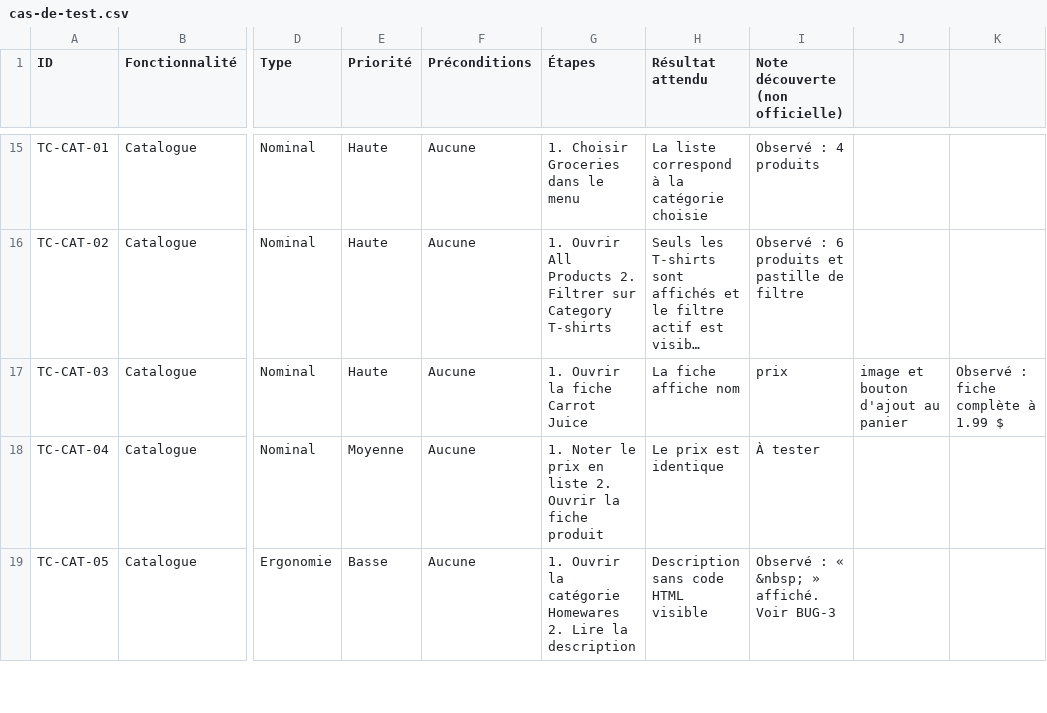
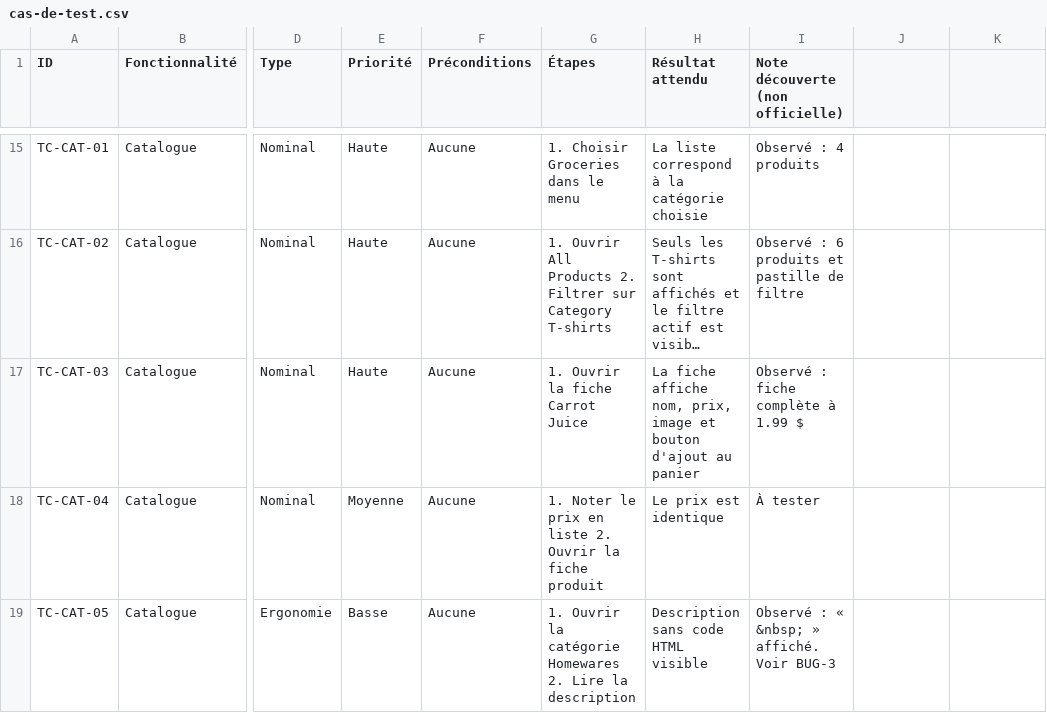
Before and after one commit to fatima-ezzahra-kasraoui/saleor-qa-recette, a CSV file: cas-de-test.csv, drawn as a sheet; only a part is shown, gaps mark what is left out; long unchanged cells end in …; the diff names each change by its address in the sheet, - before the commit and + after, or states it on an @@ line.

```diff
--- a/cas-de-test.csv
+++ b/cas-de-test.csv
-H17 (Résultat attendu): La fiche affiche nom
+H17 (Résultat attendu): La fiche affiche nom, prix, image et bouton d'ajout au panier
-I17 (Note découverte (non officielle)): prix
+I17 (Note découverte (non officielle)): Observé : fiche complète à 1.99 $
-J17: image et bouton d'ajout au panier
+J17: (empty)
-K17: Observé : fiche complète à 1.99 $
+K17: (empty)
```
Also changed, not shown: 8 other files.
